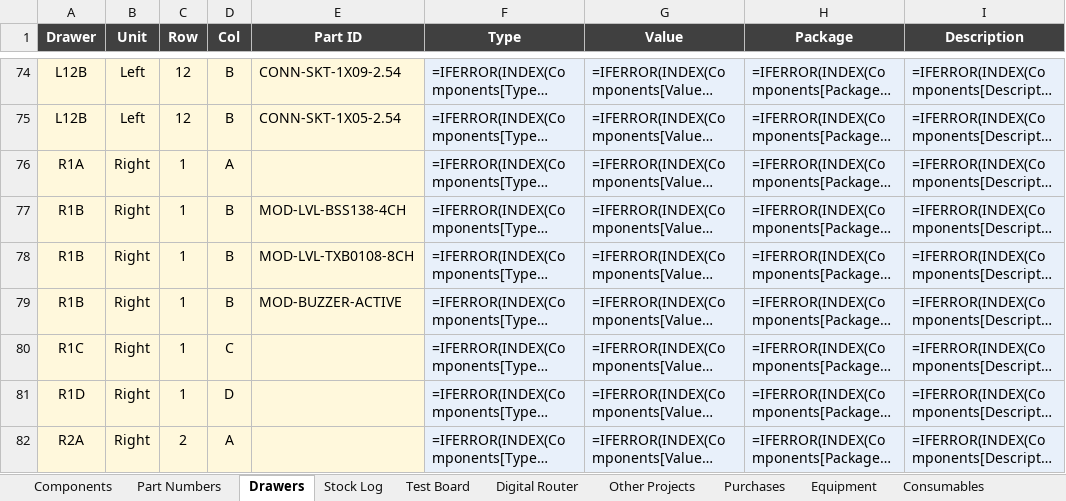
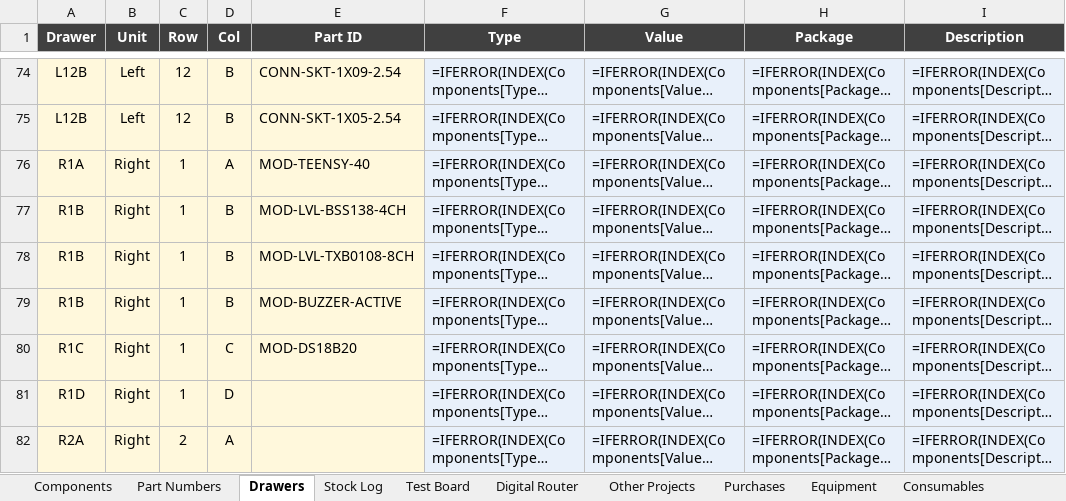
Before and after one commit to calris/Inventory, an Excel workbook: parts-inventory.xlsx, sheet Drawers, drawn as a sheet; only a part is shown, gaps mark what is left out; long unchanged cells end in …; values as stored, in another font and other column widths than the file's, no borders; formulas without a stored value are shown as written; conditional formats and table styles not drawn; the diff covers the shown part only; the diff names each change by its address in the sheet, - before the commit and + after, or states it on an @@ line.

```diff
--- a/parts-inventory.xlsx (sheet Drawers)
+++ b/parts-inventory.xlsx (sheet Drawers)
-E76 (Part ID): (empty)
+E76 (Part ID): MOD-TEENSY-40
-E80 (Part ID): (empty)
+E80 (Part ID): MOD-DS18B20
```
Also changed, not shown: 1 added row, 1 removed row and 16 edited cells elsewhere in this sheet.
